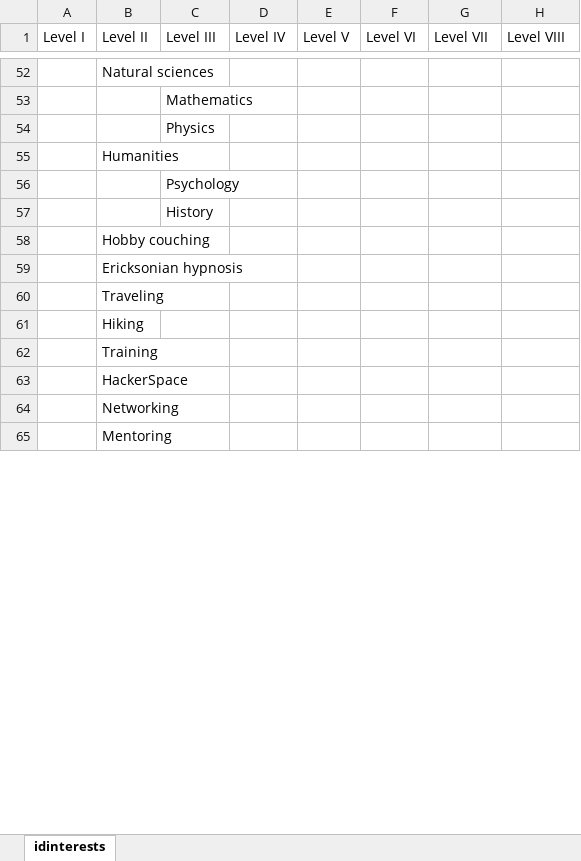
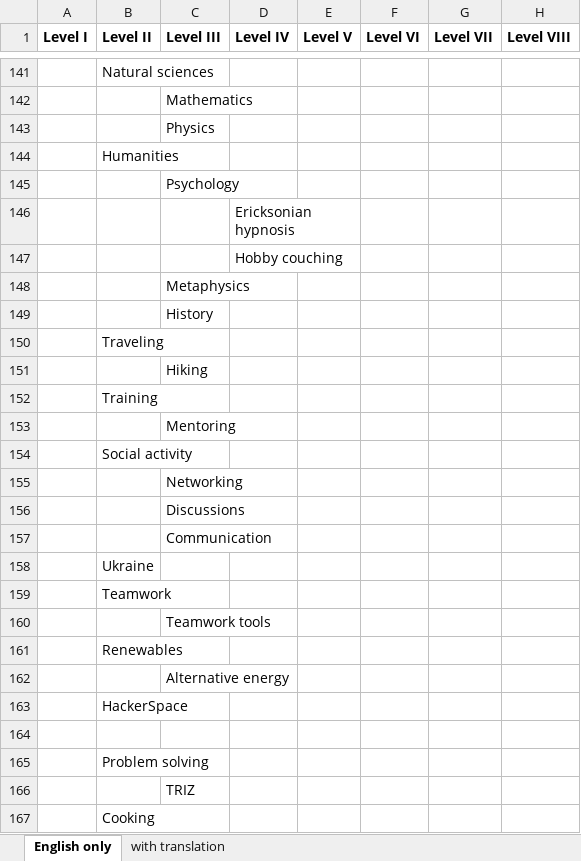
Before and after one commit to avvy/hspaceportal, an Excel workbook: data/in/interests.xlsx, sheet English only, drawn as a sheet; only a part is shown, gaps mark what is left out; values as stored, in another font and other column widths than the file's, no borders; charts and pictures not drawn; removed rows and columns are numbered as before the commit, all else as after; the diff covers the shown part only; the diff names each change by its address in the sheet, - before the commit and + after, or states it on an @@ line.

```diff
--- a/data/in/interests.xlsx (sheet English only)
+++ b/data/in/interests.xlsx (sheet English only)
-sheet tab: idinterests
+sheet tab: English only
+sheet tab: with translation
-A1:H1 bold: off
+A1:H1 bold: on
+B141:C141 merged
+row 146:  |  |  | Ericksonian hypnosis
+row 147:  |  |  | Hobby couching
+row 148:  |  | Metaphysics
-row 58:  | Hobby couching
-row 59:  | Ericksonian hypnosis
-row 61:  | Hiking
+row 151:  |  | Hiking
+row 153:  |  | Mentoring
+row 154:  | Social activity
+row 155:  |  | Networking
+row 156:  |  | Discussions
+row 157:  |  | Communication
+row 158:  | Ukraine
+row 159:  | Teamwork
+row 160:  |  | Teamwork tools
+row 161:  | Renewables
+row 162:  |  | Alternative energy
+row 164: (empty)
-B165 (Level II): Networking
+B165 (Level II): Problem solving
+B165:C165 merged
+row 166:  |  | TRIZ
-B167 (Level II): Mentoring
+B167 (Level II): Cooking
```
Also changed, not shown: 366 added rows, 32 removed rows, 1 moved row, 18 edited cells and merged cells elsewhere in this sheet, charts or pictures, 8 other files.
